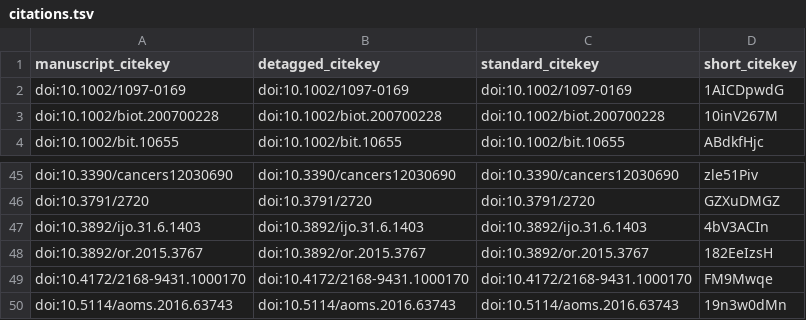
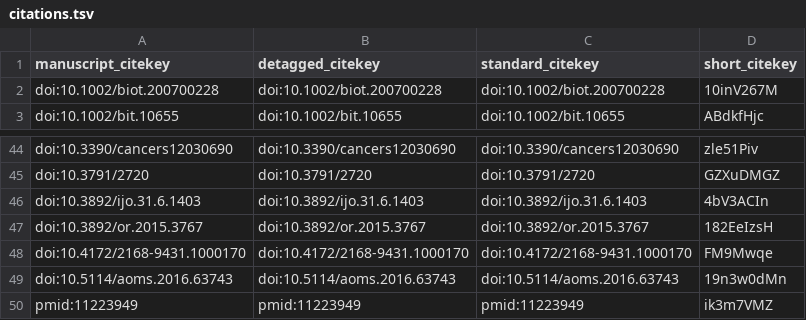
Before and after one commit to SharikHR/Review, a TSV file: citations.tsv, drawn as a sheet; only a part is shown, gaps mark what is left out; removed rows and columns are numbered as before the commit, all else as after; the diff names each change by its address in the sheet, - before the commit and + after, or states it on an @@ line.

```diff
--- a/citations.tsv
+++ b/citations.tsv
-row 2: doi:10.1002/1097-0169 | doi:10.1002/1097-0169 | doi:10.1002/1097-0169 | 1AICDpwdG
+row 50: pmid:11223949 | pmid:11223949 | pmid:11223949 | ik3m7VMZ
```
Also changed, not shown: 5 other files.
